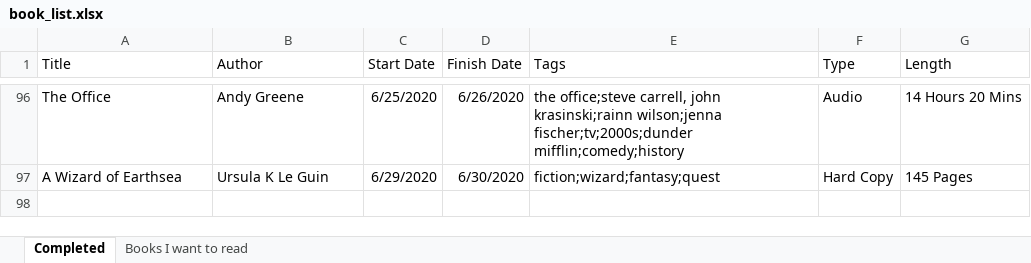
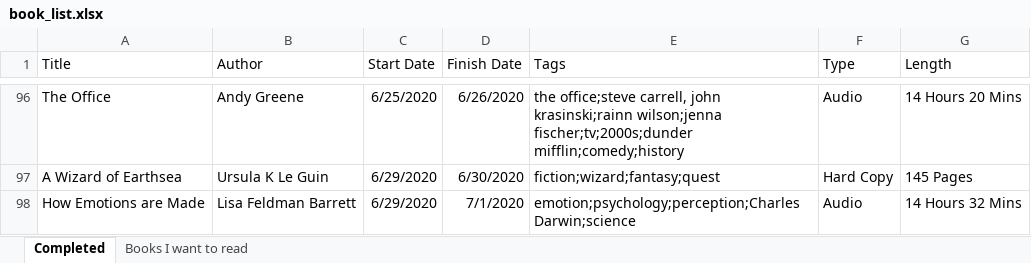
Before and after one commit to zachfloro/reading_list, an Excel workbook: book_list.xlsx, sheet Completed, drawn as a sheet; only a part is shown, gaps mark what is left out; values as stored, in another font and other column widths than the file's, no borders; the diff names each change by its address in the sheet, - before the commit and + after, or states it on an @@ line.

Commit message:
added how emotions are made

```diff
--- a/book_list.xlsx (sheet Completed)
+++ b/book_list.xlsx (sheet Completed)
+row 98: How Emotions are Made | Lisa Feldman Barrett | 6/29/2020 | 7/1/2020 | emotion;psychology;perception;Charles Darwin;science | Audio | 14 Hours 32 Mins
```
